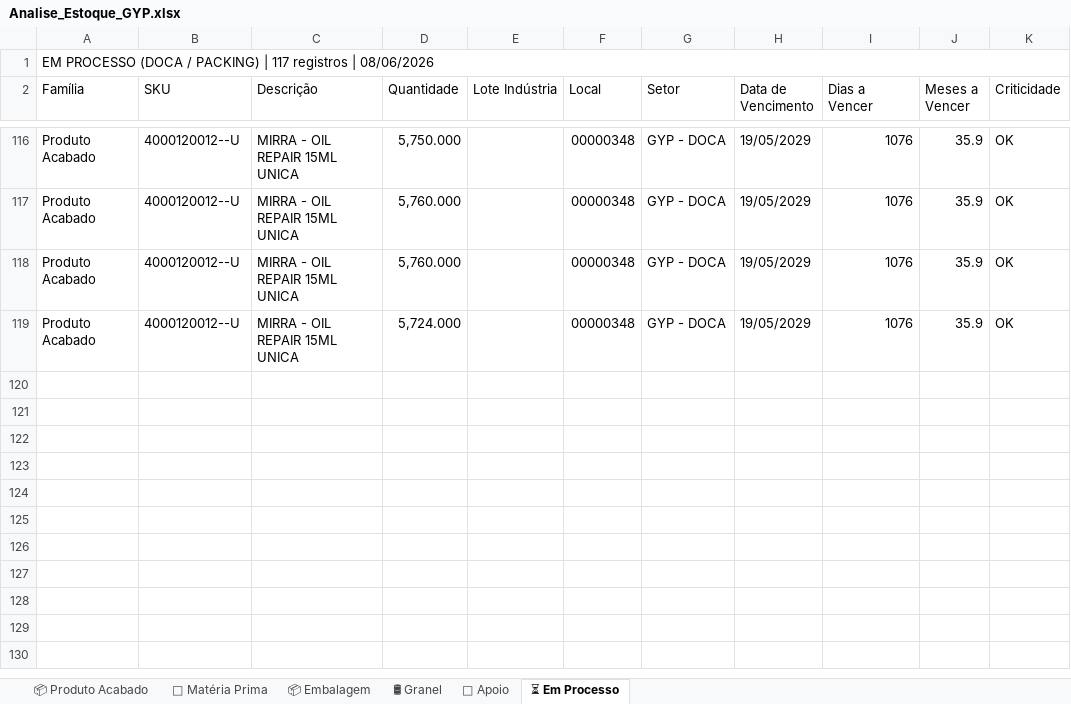
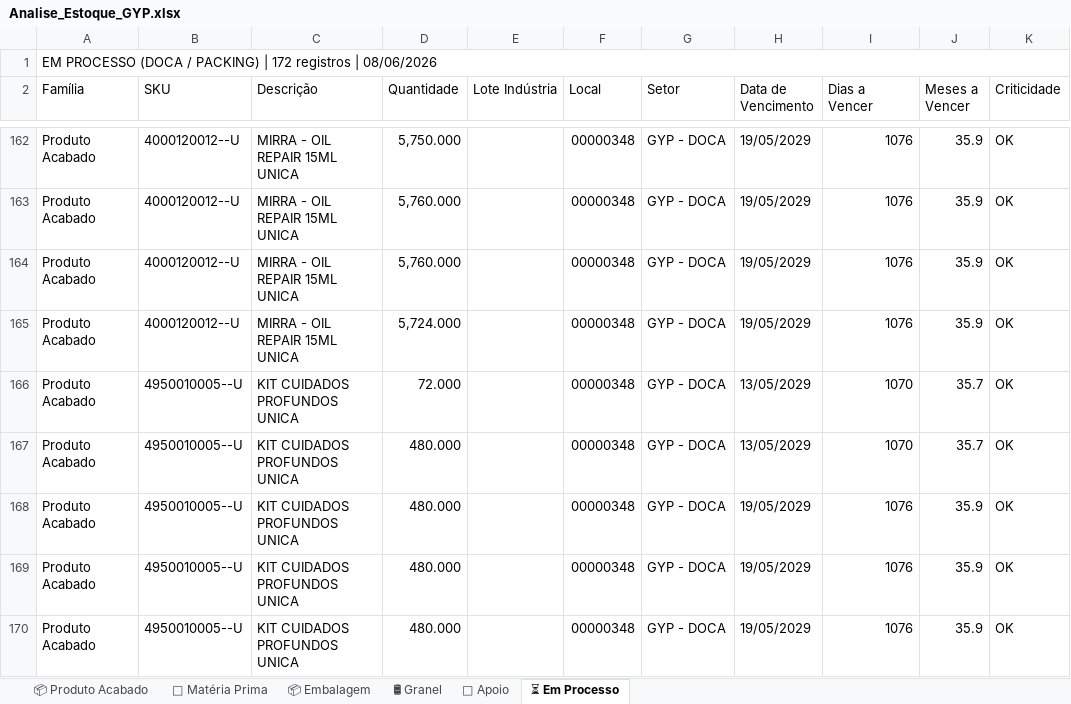
Before and after one commit to odair797/dashboard-estoque-gyp, an Excel workbook: output/Analise_Estoque_GYP.xlsx, sheet ⏳ Em Processo, drawn as a sheet; only a part is shown, gaps mark what is left out; values as stored, in another font and other column widths than the file's, no cell formats; the diff covers the shown part only; the diff names each change by its address in the sheet, - before the commit and + after, or states it on an @@ line.

```diff
--- a/output/Analise_Estoque_GYP.xlsx (sheet ⏳ Em Processo)
+++ b/output/Analise_Estoque_GYP.xlsx (sheet ⏳ Em Processo)
-A1 (Família): …PACKING) | 117 registros |…
+A1 (Família): …PACKING) | 172 registros |…
+row 166: Produto Acabado | 4950010005--U | KIT CUIDADOS PROFUNDOS UNICA | 72.000 |  | 00000348 | GYP - DOCA | 13/05/2029 | 1070 | 35.7 | OK
+row 167: Produto Acabado | 4950010005--U | KIT CUIDADOS PROFUNDOS UNICA | 480.000 |  | 00000348 | GYP - DOCA | 13/05/2029 | 1070 | 35.7 | OK
+row 168: Produto Acabado | 4950010005--U | KIT CUIDADOS PROFUNDOS UNICA | 480.000 |  | 00000348 | GYP - DOCA | 19/05/2029 | 1076 | 35.9 | OK
+row 169: Produto Acabado | 4950010005--U | KIT CUIDADOS PROFUNDOS UNICA | 480.000 |  | 00000348 | GYP - DOCA | 19/05/2029 | 1076 | 35.9 | OK
+row 170: Produto Acabado | 4950010005--U | KIT CUIDADOS PROFUNDOS UNICA | 480.000 |  | 00000348 | GYP - DOCA | 19/05/2029 | 1076 | 35.9 | OK
```
Also changed, not shown: 54 added rows, 4 removed rows and 7 edited cells elsewhere in this sheet, sheet 📦 Embalagem, sheet 📦 Produto Acabado, sheet 🧪 Matéria Prima, cell formats, 1 other file.
